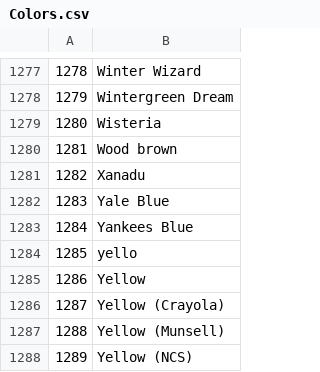
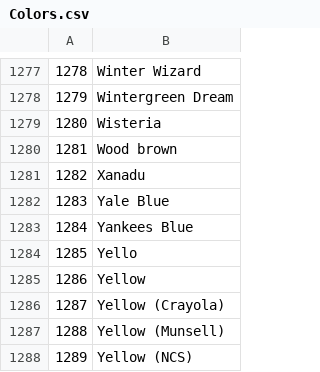
Before and after one commit to T0biWan/DatenbankIntegration, a CSV file: data/Colors.csv, drawn as a sheet; only a part is shown, gaps mark what is left out.

```diff
--- a/data/Colors.csv
+++ b/data/Colors.csv
@@ -1283,3 +1283,3 @@
 1284;Yankees Blue
-1285;yello
+1285;Yello
 1286;Yellow
```
Also changed, not shown: data/Brands.csv, 2 other files.
